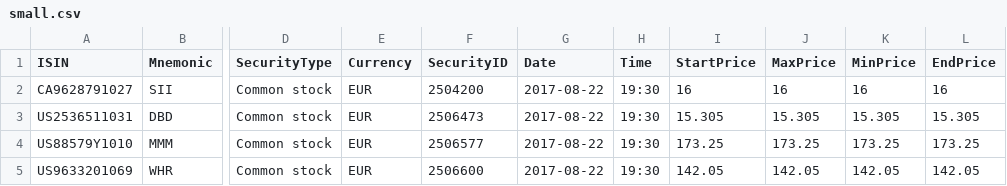
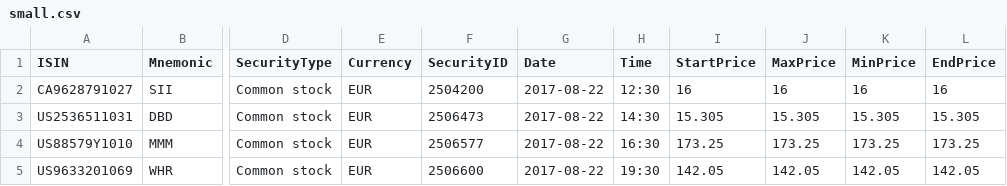
Before and after one commit to click66/oxclo2018-xetra, a CSV file: data/small.csv, drawn as a sheet; only a part is shown, gaps mark what is left out; the diff names each change by its address in the sheet, - before the commit and + after, or states it on an @@ line.

```diff
--- a/data/small.csv
+++ b/data/small.csv
-H2 (Time): 19:30
+H2 (Time): 12:30
-H3 (Time): 19:30
+H3 (Time): 14:30
-H4 (Time): 19:30
+H4 (Time): 16:30
```
Also changed, not shown: 5 other files.
